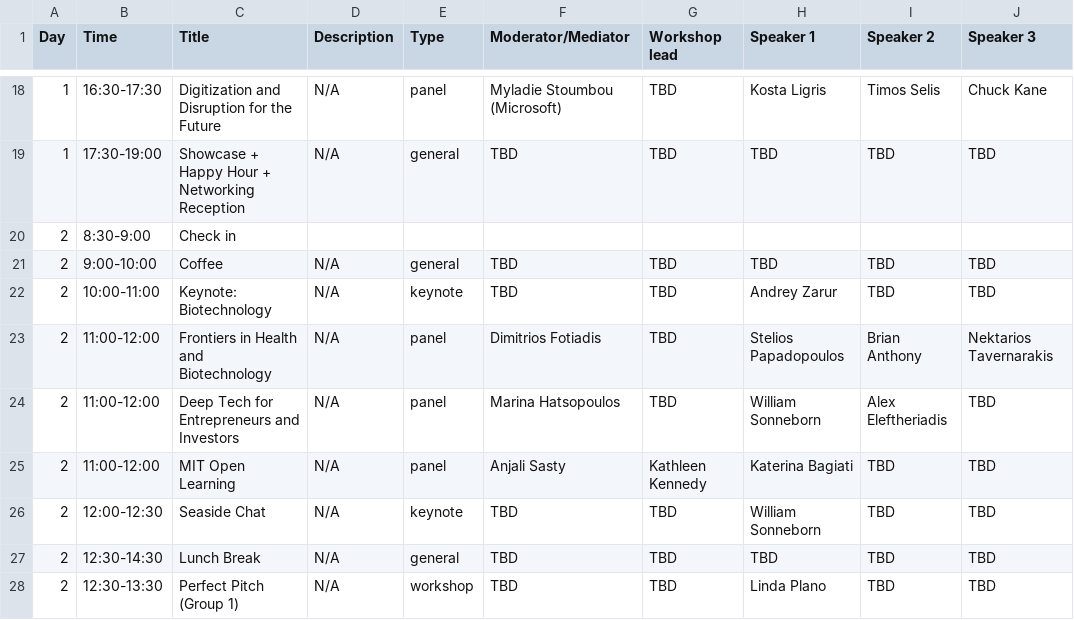
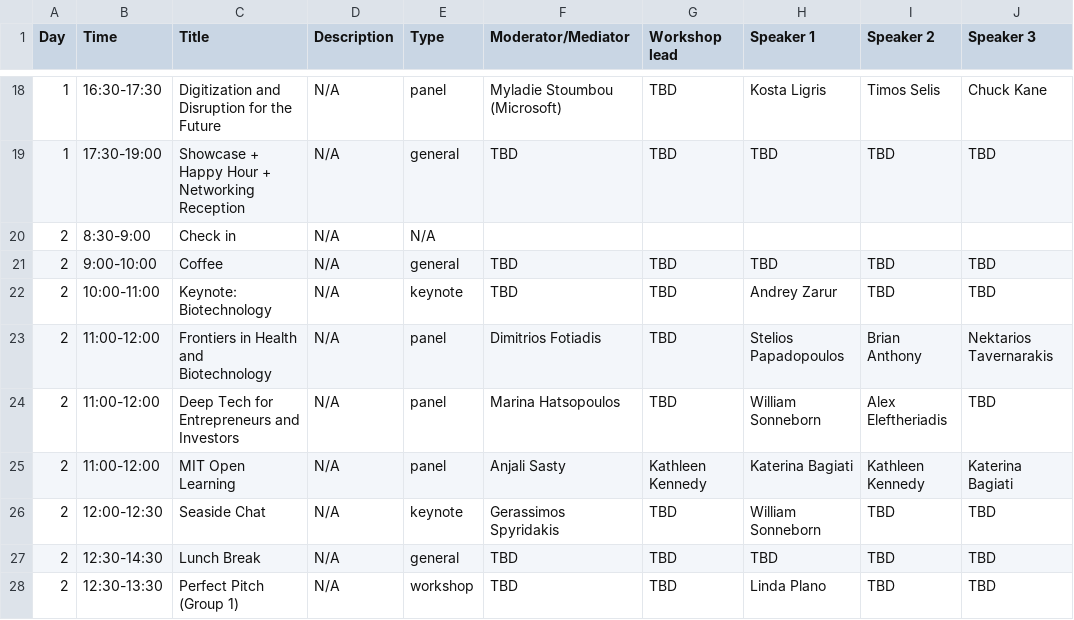
Before and after one commit to farhankhd/gsw-2023, a CSV file: data/schedule.csv, drawn as a sheet; only a part is shown, gaps mark what is left out; the diff names each change by its address in the sheet, - before the commit and + after, or states it on an @@ line.

Commit message:
Update schedule.csv

```diff
--- a/data/schedule.csv
+++ b/data/schedule.csv
-D20 (Description): (empty)
+D20 (Description): N/A
-E20 (Type): (empty)
+E20 (Type): N/A
-I25 (Speaker 2): TBD
+I25 (Speaker 2): Kathleen Kennedy
-J25 (Speaker 3): TBD
+J25 (Speaker 3): Katerina Bagiati
-F26 (Moderator/Mediator): TBD
+F26 (Moderator/Mediator): Gerassimos Spyridakis
```
